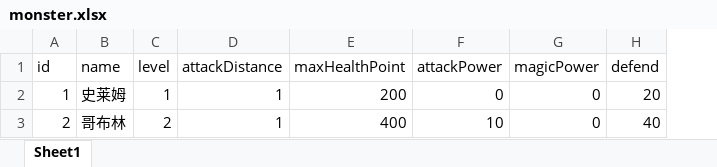
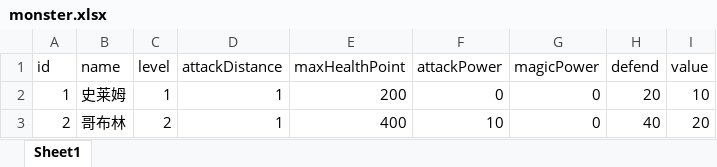
Before and after one commit to Skytrc/MyGame, an Excel workbook: src/main/resources/excel/monster/monster.xlsx, sheet Sheet1, drawn as a sheet; values as stored, in another font and other column widths than the file's, no borders; the diff names each change by its address in the sheet, - before the commit and + after, or states it on an @@ line.

```diff
--- a/src/main/resources/excel/monster/monster.xlsx (sheet Sheet1)
+++ b/src/main/resources/excel/monster/monster.xlsx (sheet Sheet1)
+column I (value), rows 2-3: 10 | 20
```
Also changed, not shown: src/main/resources/excel/monster/monsterDrop.xlsx, 15 other files.
